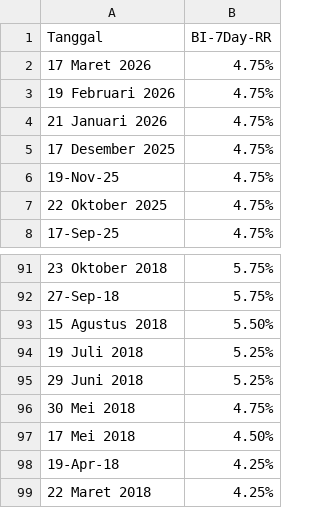
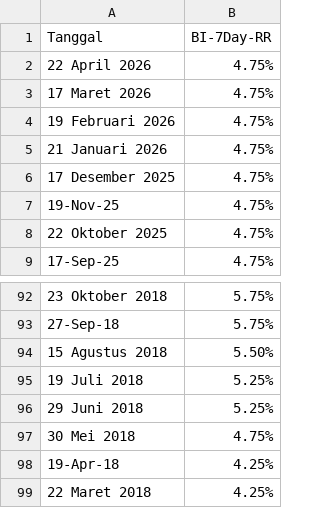
Before and after one commit to mikeCelieano/ARIMA-LSTM-Thesis, a CSV file: data/BI-7Day-RR.csv, drawn as a sheet; only a part is shown, gaps mark what is left out.

```diff
--- a/data/BI-7Day-RR.csv
+++ b/data/BI-7Day-RR.csv
@@ -1,2 +1,3 @@
 Tanggal,BI-7Day-RR
+22 April 2026,4.75%
 17 Maret 2026,4.75%
@@ -96,3 +97,2 @@ Tanggal,BI-7Day-RR
 30 Mei 2018,4.75%
-17 Mei 2018,4.50%
 19-Apr-18,4.25%
```
Also changed, not shown: data/Data Inflasi.csv, 35 other files.
